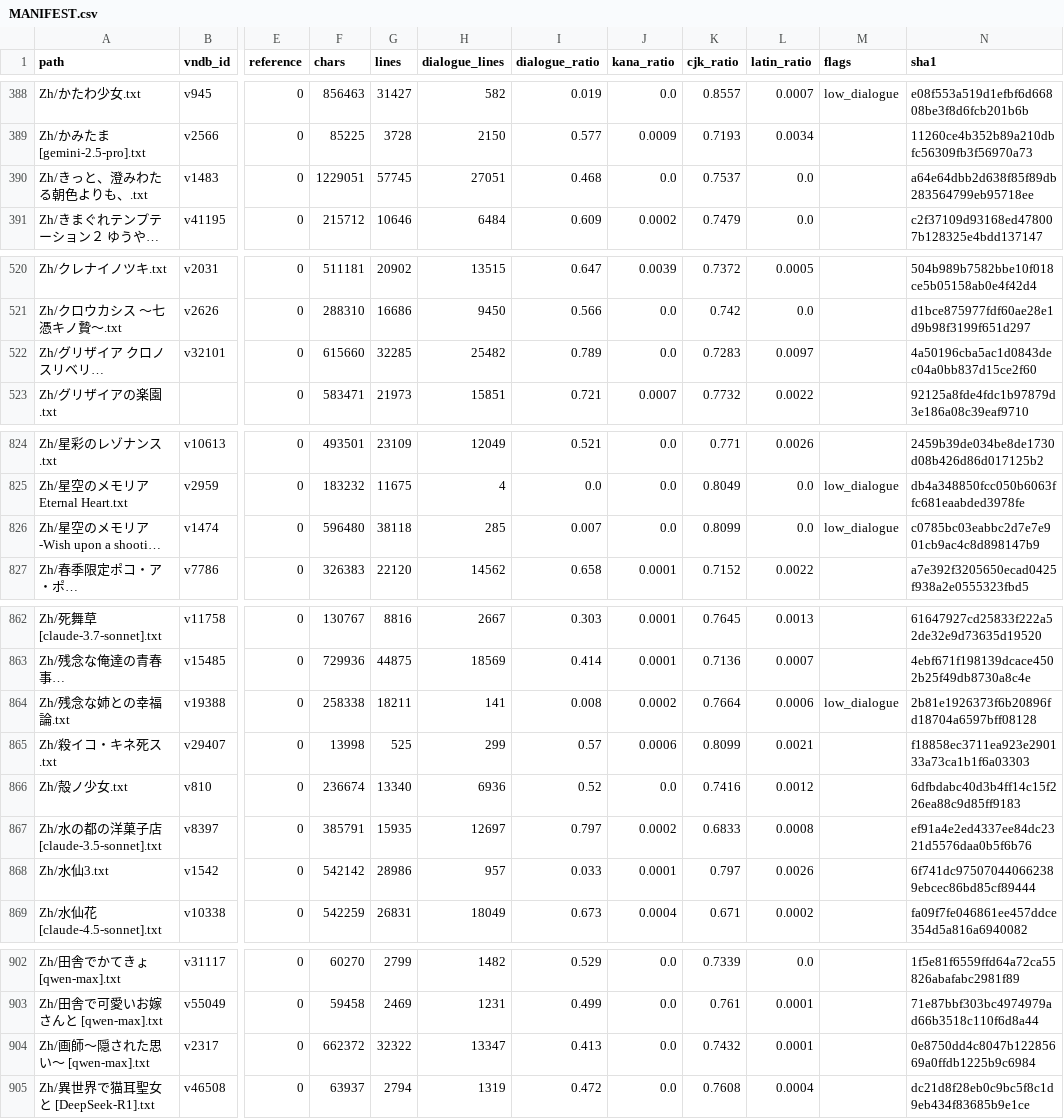
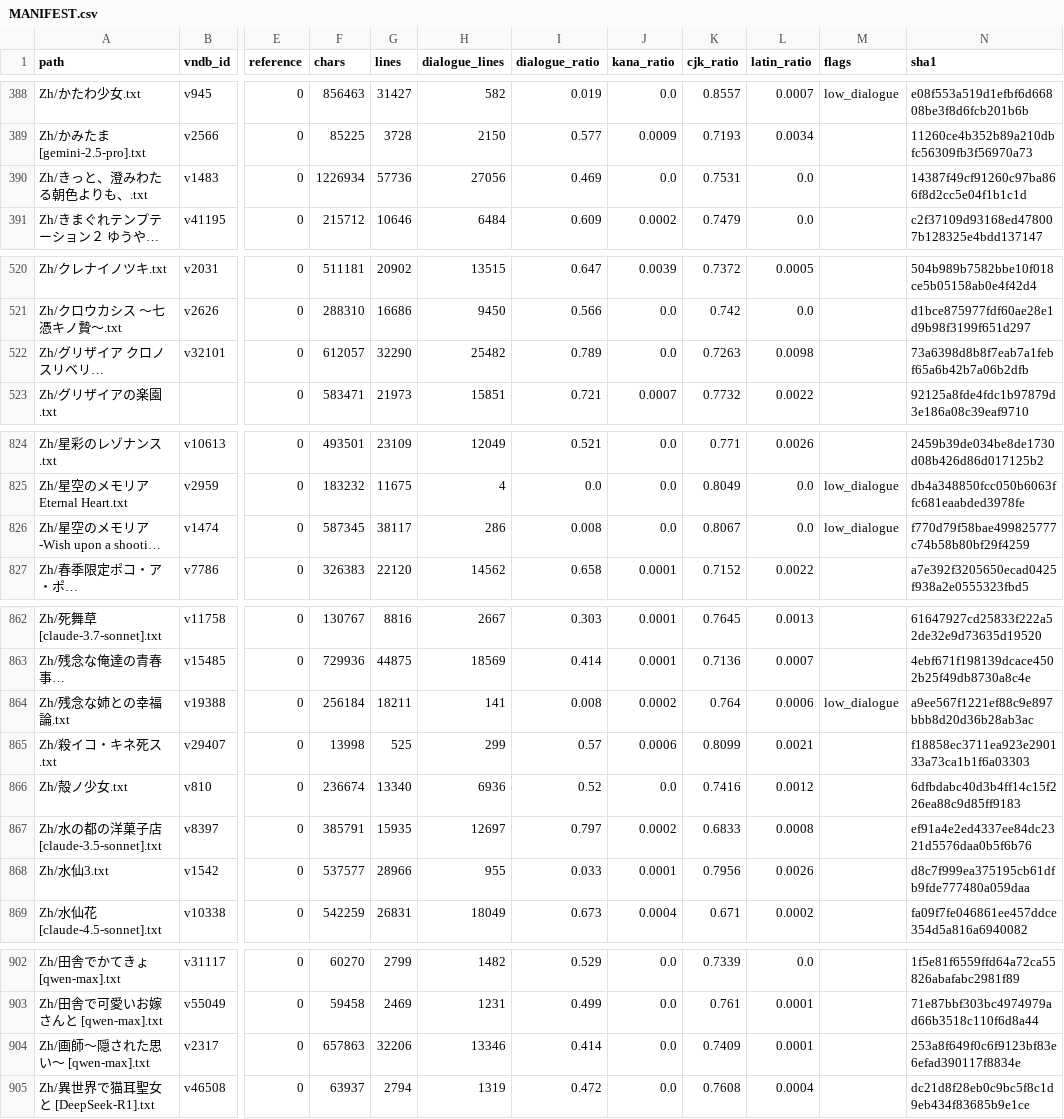
Before and after one commit to m-rui001/galgame-script-corpus, a CSV file: MANIFEST.csv, drawn as a sheet; only a part is shown, gaps mark what is left out; long unchanged cells end in …; the diff covers the shown part only; the diff names each change by its address in the sheet, - before the commit and + after, or states it on an @@ line.

```diff
--- a/MANIFEST.csv
+++ b/MANIFEST.csv
-F390 (chars): 1229051
+F390 (chars): 1226934
-G390 (lines): 57745
+G390 (lines): 57736
-H390 (dialogue_lines): 27051
+H390 (dialogue_lines): 27056
-I390 (dialogue_ratio): 0.468
+I390 (dialogue_ratio): 0.469
-K390 (cjk_ratio): 0.7537
+K390 (cjk_ratio): 0.7531
-N390 (sha1): a64e64dbb2d638f85f89db283564799eb95718ee
+N390 (sha1): 14387f49cf91260c97ba866f8d2cc5e04f1b1c1d
-F522 (chars): 615660
+F522 (chars): 612057
-G522 (lines): 32285
+G522 (lines): 32290
-K522 (cjk_ratio): 0.7283
+K522 (cjk_ratio): 0.7263
-L522 (latin_ratio): 0.0097
+L522 (latin_ratio): 0.0098
-N522 (sha1): 4a50196cba5ac1d0843dec04a0bb837d15ce2f60
+N522 (sha1): 73a6398d8b8f7eab7a1febf65a6b42b7a06b2dfb
-F826 (chars): 596480
+F826 (chars): 587345
-G826 (lines): 38118
+G826 (lines): 38117
-H826 (dialogue_lines): 285
+H826 (dialogue_lines): 286
-I826 (dialogue_ratio): 0.007
+I826 (dialogue_ratio): 0.008
-K826 (cjk_ratio): 0.8099
+K826 (cjk_ratio): 0.8067
-N826 (sha1): c0785bc03eabbc2d7e7e901cb9ac4c8d898147b9
+N826 (sha1): f770d79f58bae499825777c74b58b80bf29f4259
-F864 (chars): 258338
+F864 (chars): 256184
-K864 (cjk_ratio): 0.7664
+K864 (cjk_ratio): 0.764
-N864 (sha1): 2b81e1926373f6b20896fd18704a6597bff08128
+N864 (sha1): a9ee567f1221ef88c9e897bbb8d20d36b28ab3ac
-F868 (chars): 542142
+F868 (chars): 537577
-G868 (lines): 28986
+G868 (lines): 28966
-H868 (dialogue_lines): 957
+H868 (dialogue_lines): 955
-K868 (cjk_ratio): 0.797
+K868 (cjk_ratio): 0.7956
-N868 (sha1): 6f741dc975070440662389ebcec86bd85cf89444
+N868 (sha1): d8c7f999ea375195cb61dfb9fde777480a059daa
-F904 (chars): 662372
+F904 (chars): 657863
-G904 (lines): 32322
+G904 (lines): 32206
-H904 (dialogue_lines): 13347
+H904 (dialogue_lines): 13346
-I904 (dialogue_ratio): 0.413
+I904 (dialogue_ratio): 0.414
-K904 (cjk_ratio): 0.7432
+K904 (cjk_ratio): 0.7409
-N904 (sha1): 0e8750dd4c8047b12285669a0ffdb1225b9c6984
+N904 (sha1): 253a8f649f0c6f9123bf83e6efad390117f8834e
```
Also changed, not shown: 5 edited cells elsewhere in this file, 9 other files.
